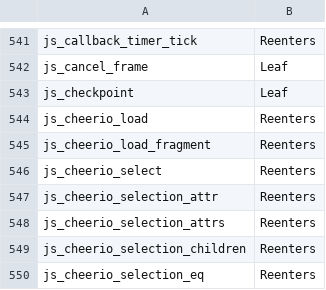
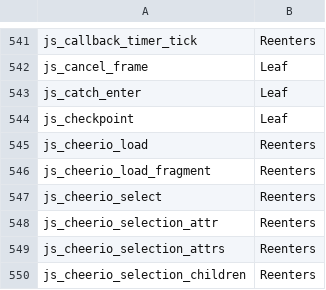
Before and after one commit to PerryTS/perry, a TSV file: crates/perry-codegen/src/gc_effects/linux-x86_64.tsv, drawn as a sheet; only a part is shown, gaps mark what is left out; the shorter side is filled out with more unchanged rows.

Commit message:
codegen: the catch entry is one runtime call
A `catch` entry called `js_try_end`, `js_get_exception` and
`js_clear_exception` and spilled the exception across the third call.
`js_catch_enter` runs the three in order and answers the exception; every
part is the exported helper itself, all three Leaf, so the entry stays a
GC-leaf call. The unregistered iterator-cleanup handler (no try depth to
pop) keeps its two calls.

changelog.d/outline-cold-arms.md covers the three cold-arm changes.

```diff
--- a/crates/perry-codegen/src/gc_effects/linux-x86_64.tsv
+++ b/crates/perry-codegen/src/gc_effects/linux-x86_64.tsv
@@ -542,2 +542,3 @@ js_callback_timer_tick	Reenters
 js_cancel_frame	Leaf
+js_catch_enter	Leaf
 js_checkpoint	Leaf
```
Also changed, not shown: crates/perry-codegen/src/gc_effects/macos-aarch64.tsv, crates/perry-codegen/src/gc_effects/windows-x86_64.tsv, 7 other files.
